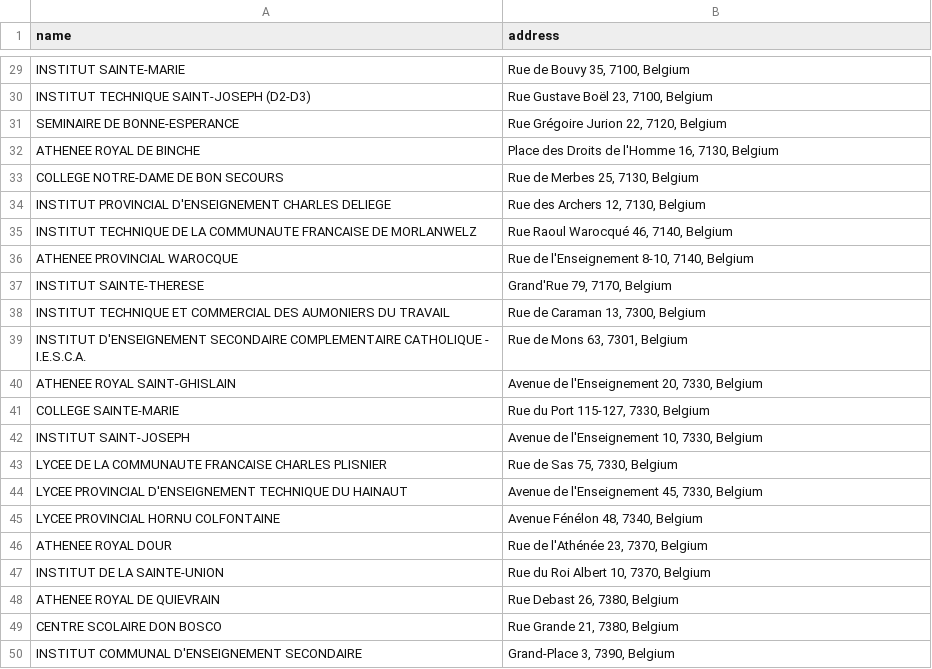
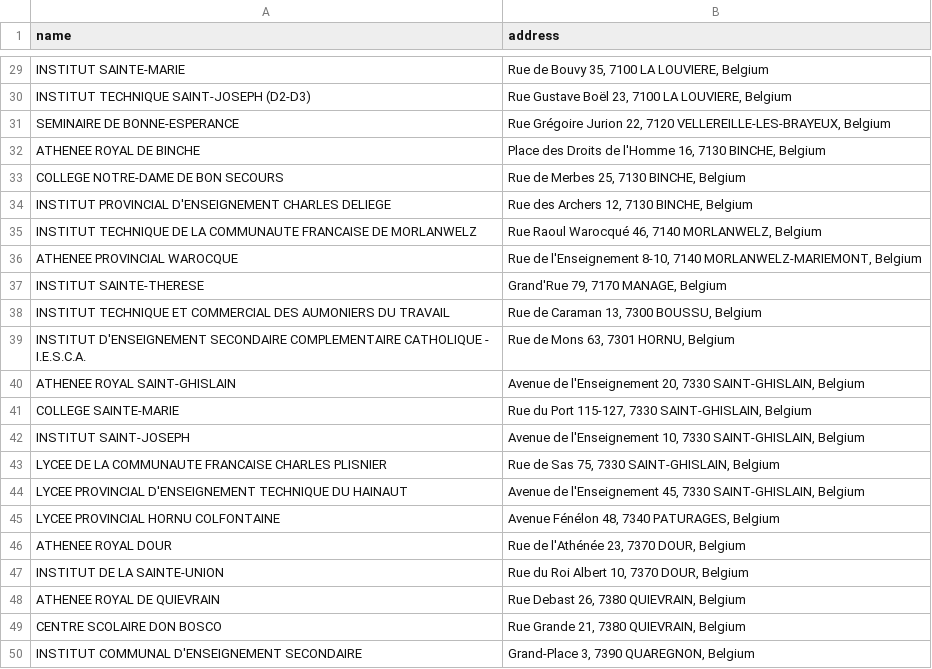
Before and after one commit to madewild/schoolplot, a TSV file: data/sec_addresses.tsv, drawn as a sheet; only a part is shown, gaps mark what is left out; the diff covers the shown part only; the diff names each change by its address in the sheet, - before the commit and + after, or states it on an @@ line.

```diff
--- a/data/sec_addresses.tsv
+++ b/data/sec_addresses.tsv
-B29 (address): Rue de Bouvy 35, 7100, Belgium
+B29 (address): Rue de Bouvy 35, 7100 LA LOUVIERE, Belgium
-B30 (address): Rue Gustave Boël 23, 7100, Belgium
+B30 (address): Rue Gustave Boël 23, 7100 LA LOUVIERE, Belgium
-B31 (address): …Jurion 22, 7120, Belgium
+B31 (address): …Jurion 22, 7120 VELLEREILLE-LES-BRAYEUX, Belgium
-B32 (address): …l'Homme 16, 7130, Belgium
+B32 (address): …l'Homme 16, 7130 BINCHE, Belgium
-B33 (address): Rue de Merbes 25, 7130, Belgium
+B33 (address): Rue de Merbes 25, 7130 BINCHE, Belgium
-B34 (address): Rue des Archers 12, 7130, Belgium
+B34 (address): Rue des Archers 12, 7130 BINCHE, Belgium
-B35 (address): Rue Raoul Warocqué 46, 7140, Belgium
+B35 (address): Rue Raoul Warocqué 46, 7140 MORLANWELZ, Belgium
-B36 (address): …l'Enseignement 8-10, 7140, Belgium
+B36 (address): …l'Enseignement 8-10, 7140 MORLANWELZ-MARIEMONT, Belgium
-B37 (address): Grand'Rue 79, 7170, Belgium
+B37 (address): Grand'Rue 79, 7170 MANAGE, Belgium
-B38 (address): Rue de Caraman 13, 7300, Belgium
+B38 (address): Rue de Caraman 13, 7300 BOUSSU, Belgium
-B39 (address): Rue de Mons 63, 7301, Belgium
+B39 (address): Rue de Mons 63, 7301 HORNU, Belgium
-B40 (address): …l'Enseignement 20, 7330, Belgium
+B40 (address): …l'Enseignement 20, 7330 SAINT-GHISLAIN, Belgium
-B41 (address): Rue du Port 115-127, 7330, Belgium
+B41 (address): Rue du Port 115-127, 7330 SAINT-GHISLAIN, Belgium
-B42 (address): …l'Enseignement 10, 7330, Belgium
+B42 (address): …l'Enseignement 10, 7330 SAINT-GHISLAIN, Belgium
-B43 (address): Rue de Sas 75, 7330, Belgium
+B43 (address): Rue de Sas 75, 7330 SAINT-GHISLAIN, Belgium
-B44 (address): …l'Enseignement 45, 7330, Belgium
+B44 (address): …l'Enseignement 45, 7330 SAINT-GHISLAIN, Belgium
-B45 (address): Avenue Fénélon 48, 7340, Belgium
+B45 (address): Avenue Fénélon 48, 7340 PATURAGES, Belgium
-B46 (address): Rue de l'Athénée 23, 7370, Belgium
+B46 (address): Rue de l'Athénée 23, 7370 DOUR, Belgium
-B47 (address): Rue du Roi Albert 10, 7370, Belgium
+B47 (address): Rue du Roi Albert 10, 7370 DOUR, Belgium
-B48 (address): Rue Debast 26, 7380, Belgium
+B48 (address): Rue Debast 26, 7380 QUIEVRAIN, Belgium
-B49 (address): Rue Grande 21, 7380, Belgium
+B49 (address): Rue Grande 21, 7380 QUIEVRAIN, Belgium
-B50 (address): Grand-Place 3, 7390, Belgium
+B50 (address): Grand-Place 3, 7390 QUAREGNON, Belgium
```
Also changed, not shown: 27 edited cells elsewhere in this file, data/prim_addresses.tsv, data/prim_coordinates.tsv, 3 other files.
